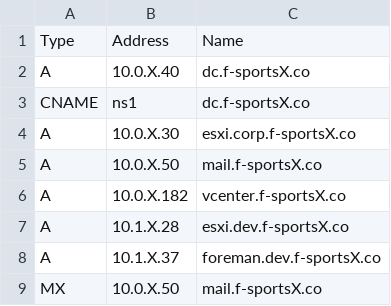
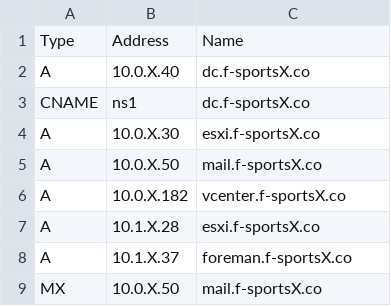
Before and after one commit to bjh7242/NECCDC-2017-Configs, a CSV file: ansible/playbooks/scripts/DNSRecords.csv, drawn as a sheet.

Commit message:
updating foreman installer playbook

```diff
--- a/ansible/playbooks/scripts/DNSRecords.csv
+++ b/ansible/playbooks/scripts/DNSRecords.csv
@@ -3,7 +3,7 @@ A,10.0.X.40,dc.f-sportsX.co
 CNAME,ns1,dc.f-sportsX.co
-A,10.0.X.30,esxi.corp.f-sportsX.co
+A,10.0.X.30,esxi.f-sportsX.co
 A,10.0.X.50,mail.f-sportsX.co
 A,10.0.X.182,vcenter.f-sportsX.co
-A,10.1.X.28,esxi.dev.f-sportsX.co
-A,10.1.X.37,foreman.dev.f-sportsX.co
+A,10.1.X.28,esxi.f-sportsX.co
+A,10.1.X.37,foreman.f-sportsX.co
 MX,10.0.X.50,mail.f-sportsX.co
```
Also changed, not shown: 1 other file.
